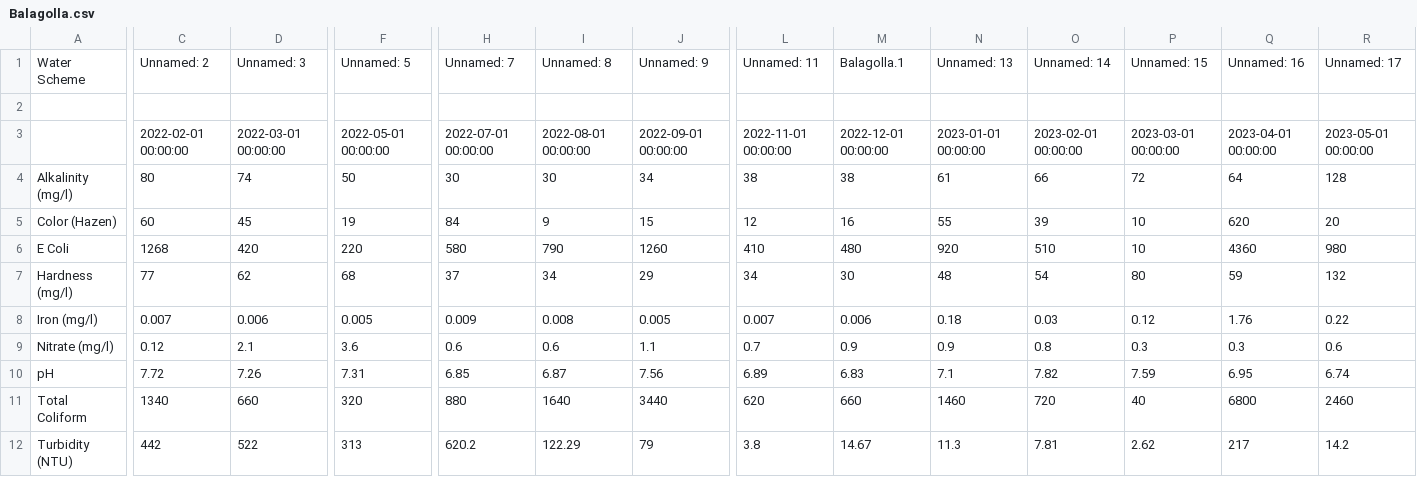
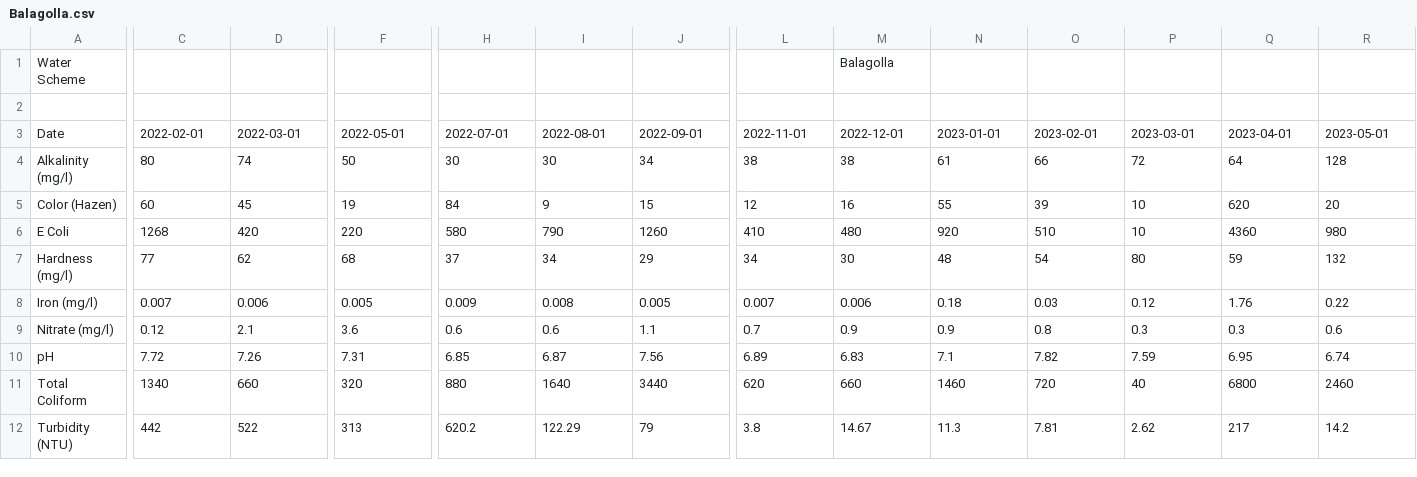
Before and after one commit to Dilshi-1997/WMS-test, a CSV file: Balagolla.csv, drawn as a sheet; only a part is shown, gaps mark what is left out; removed rows and columns are numbered as before the commit, all else as after; rows hold the shown columns only; the diff covers the shown part only; the diff names each change by its address in the sheet, - before the commit and + after, or states it on an @@ line.

```diff
--- a/Balagolla.csv
+++ b/Balagolla.csv
-C1: Unnamed: 2
+C1: (empty)
-D1: Unnamed: 3
+D1: (empty)
-F1: Unnamed: 5
+F1: (empty)
-H1: Unnamed: 7
+H1: (empty)
-I1: Unnamed: 8
+I1: (empty)
-J1: Unnamed: 9
+J1: (empty)
-L1: Unnamed: 11
+L1: (empty)
-M1: Balagolla.1
+M1: Balagolla
-N1: Unnamed: 13
+N1: (empty)
-O1: Unnamed: 14
+O1: (empty)
-P1: Unnamed: 15
+P1: (empty)
-Q1: Unnamed: 16
+Q1: (empty)
-R1: Unnamed: 17
+R1: (empty)
-row 3:  | 2022-02-01 00:00:00 | 2022-03-01 00:00:00 | 2022-05-01 00:00:00 | 2022-07-01 00:00:00 | 2022-08-01 00:00:00 | 2022-09-01 00:00:00 | 2022-11-01 00:00:00 | 2022-12-01 00:00:00 | 2023-01-01 00:00:00 | 2023-02-01 00:00:00 | 2023-03-01 00:00:00 | 2023-04-01 00:00:00 | 2023-05-01 00:00:00
+row 3: Date | 2022-02-01 | 2022-03-01 | 2022-05-01 | 2022-07-01 | 2022-08-01 | 2022-09-01 | 2022-11-01 | 2022-12-01 | 2023-01-01 | 2023-02-01 | 2023-03-01 | 2023-04-01 | 2023-05-01
```
Also changed, not shown: 7 edited cells elsewhere in this file, Arattana.csv, Elpitiya.csv, 18 other files.
